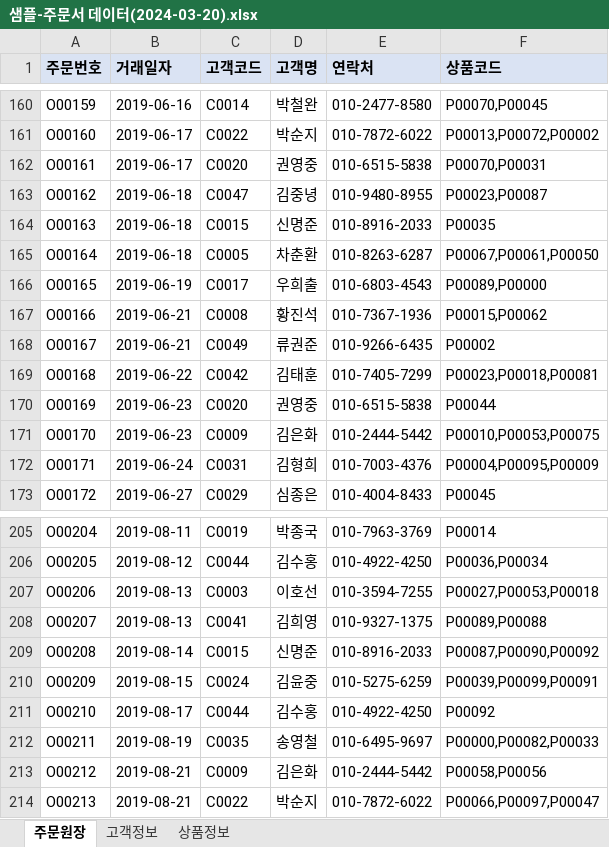
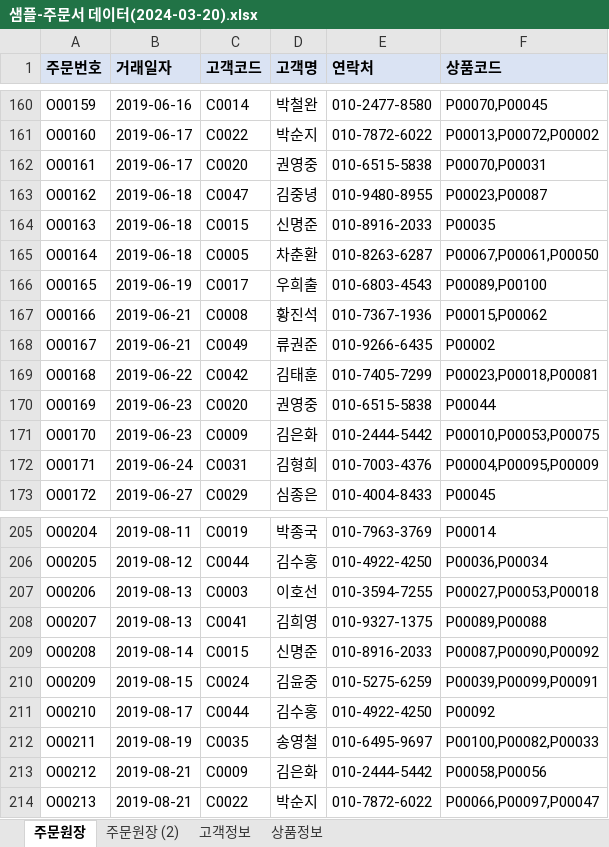
Before and after one commit to callor/Biz-DBMS-505-2024-01, an Excel workbook: MySQL/주문서/샘플-주문서 데이터(2024-03-20).xlsx, sheet 주문원장, drawn as a sheet; only a part is shown, gaps mark what is left out; values as stored, in another font and other column widths than the file's, no borders; the diff covers the shown part only; the diff names each change by its address in the sheet, - before the commit and + after, or states it on an @@ line.

```diff
--- a/MySQL/주문서/샘플-주문서 데이터(2024-03-20).xlsx (sheet 주문원장)
+++ b/MySQL/주문서/샘플-주문서 데이터(2024-03-20).xlsx (sheet 주문원장)
+sheet tab: 주문원장 (2)
-F166 (상품코드): P00089,P00000
+F166 (상품코드): P00089,P00100
-F212 (상품코드): P00000,P00082,P00033
+F212 (상품코드): P00100,P00082,P00033
```
Also changed, not shown: 5 edited cells elsewhere in this sheet, MySQL/주문서/주문서-테이블명세.xlsx, 3 other files.
